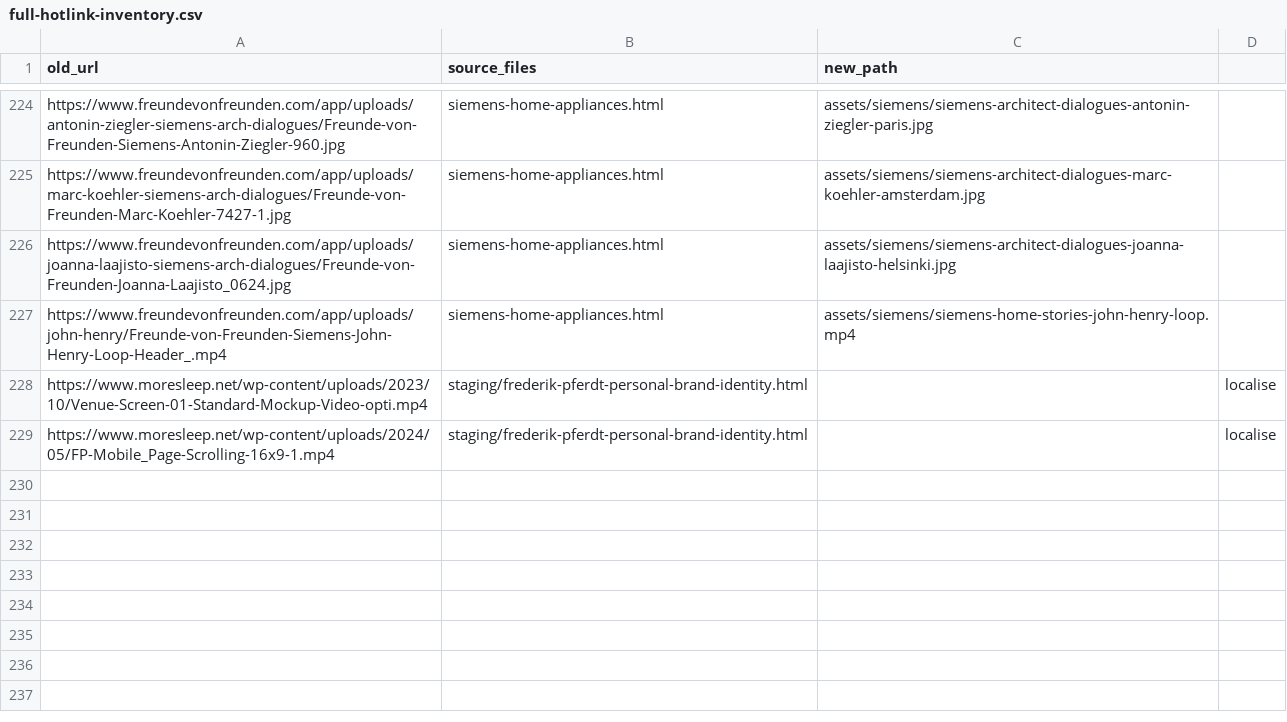
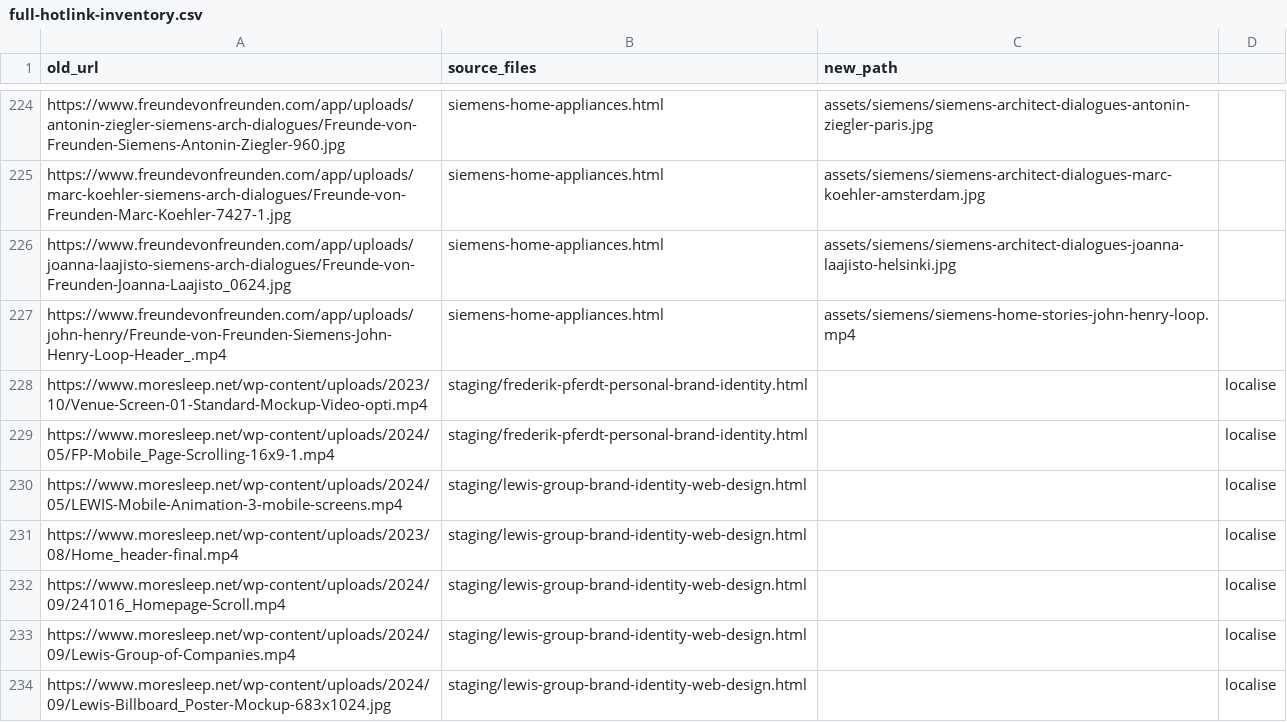
Before and after one commit to accordingtoplan/frederik-frede, a CSV file: full-hotlink-inventory.csv, drawn as a sheet; only a part is shown, gaps mark what is left out; the diff names each change by its address in the sheet, - before the commit and + after, or states it on an @@ line.

Commit message:
hotlink CSV: add 4 Lewis videos + 1 image for localise

```diff
--- a/full-hotlink-inventory.csv
+++ b/full-hotlink-inventory.csv
+row 230: https://www.moresleep.net/wp-content/uploads/2024/05/LEWIS-Mobile-Animation-3-mobile-screens.mp4 | staging/lewis-group-brand-identity-web-design.html |  | localise
+row 231: https://www.moresleep.net/wp-content/uploads/2023/08/Home_header-final.mp4 | staging/lewis-group-brand-identity-web-design.html |  | localise
+row 232: https://www.moresleep.net/wp-content/uploads/2024/09/241016_Homepage-Scroll.mp4 | staging/lewis-group-brand-identity-web-design.html |  | localise
+row 233: https://www.moresleep.net/wp-content/uploads/2024/09/Lewis-Group-of-Companies.mp4 | staging/lewis-group-brand-identity-web-design.html |  | localise
+row 234: https://www.moresleep.net/wp-content/uploads/2024/09/Lewis-Billboard_Poster-Mockup-683x1024.jpg | staging/lewis-group-brand-identity-web-design.html |  | localise
```
